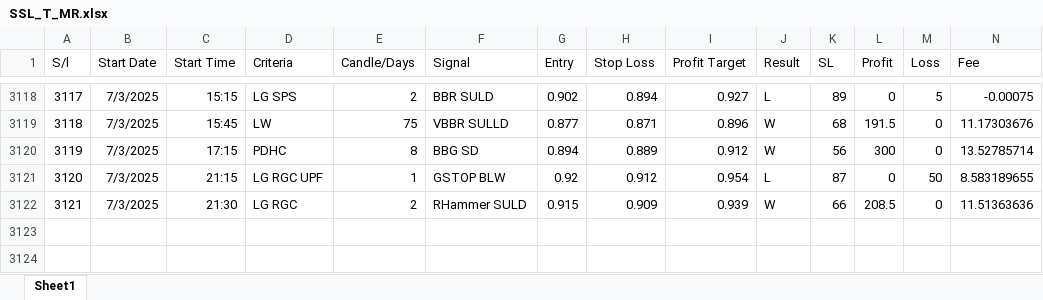
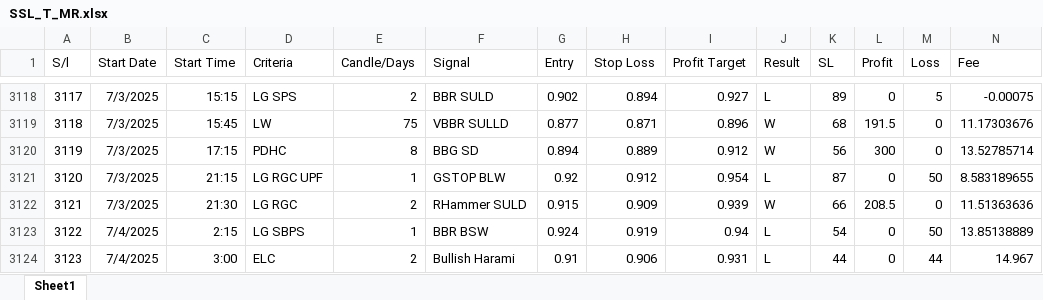
Before and after one commit to MIARD/SMC, an Excel workbook: SSL_T_MR.xlsx, sheet Sheet1, drawn as a sheet; only a part is shown, gaps mark what is left out; values as stored, in another font and other column widths than the file's, no borders; rows hold the shown columns only; the diff names each change by its address in the sheet, - before the commit and + after, or states it on an @@ line.

```diff
--- a/SSL_T_MR.xlsx (sheet Sheet1)
+++ b/SSL_T_MR.xlsx (sheet Sheet1)
+row 3123: 3122 | 7/4/2025 | 2:15 | LG SBPS | 1 | BBR BSW | 0.924 | 0.919 | 0.94 | L | 54 | 0 | 50 | 13.85138889
+row 3124: 3123 | 7/4/2025 | 3:00 | ELC | 2 | Bullish Harami | 0.91 | 0.906 | 0.931 | L | 44 | 0 | 44 | 14.967
```
Also changed, not shown: SSL_T.xlsx.
